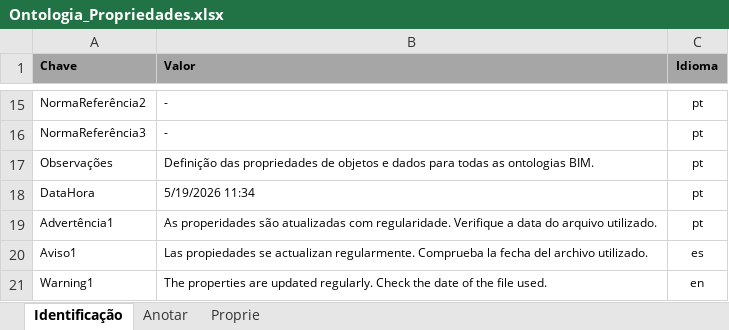
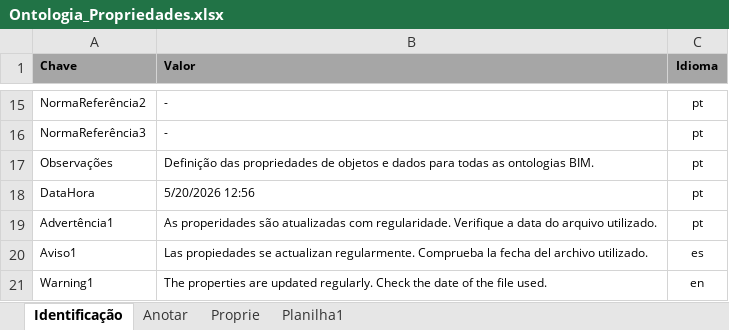
Before and after one commit to JLMenegotto/OntologiaBIM, an Excel workbook: Versão5/Ontologia_Propriedades.xlsx, sheet Identificação, drawn as a sheet; only a part is shown, gaps mark what is left out; values as stored, in another font and other column widths than the file's, no borders; the diff names each change by its address in the sheet, - before the commit and + after, or states it on an @@ line.

```diff
--- a/Versão5/Ontologia_Propriedades.xlsx (sheet Identificação)
+++ b/Versão5/Ontologia_Propriedades.xlsx (sheet Identificação)
+sheet tab: Planilha1
-B18 (Valor): 5/19/2026 11:34
+B18 (Valor): 5/20/2026 12:56
```
Also changed, not shown: sheet Proprie, formulas that keep their value.
